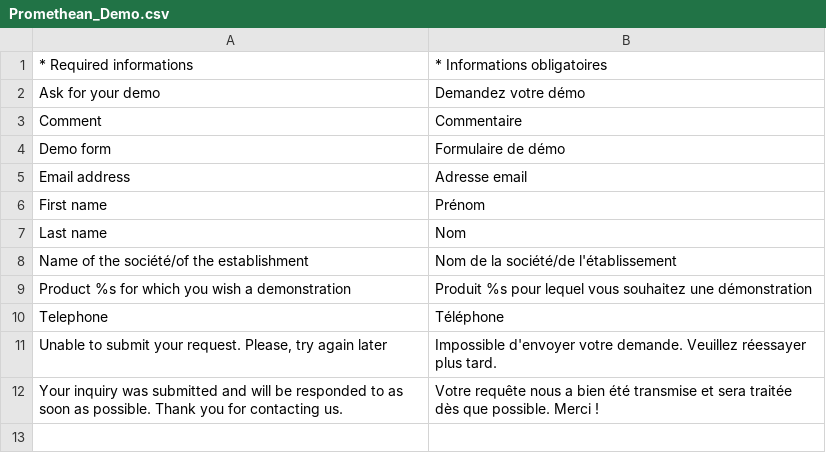
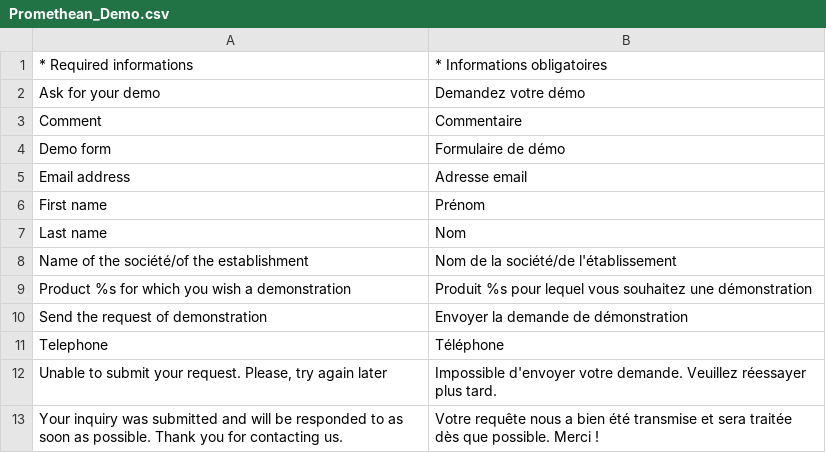
Before and after one commit to fvaron/Prmt, a CSV file: app/locale/fr_FR/Promethean_Demo.csv, drawn as a sheet.

```diff
--- a/app/locale/fr_FR/Promethean_Demo.csv
+++ b/app/locale/fr_FR/Promethean_Demo.csv
@@ -9,2 +9,3 @@
 "Product %s for which you wish a demonstration","Produit %s pour lequel vous souhaitez une démonstration"
+"Send the request of demonstration","Envoyer la demande de démonstration"
 "Telephone","Téléphone"
```
Also changed, not shown: app/locale/fr_FR/Promethean_Phonereminder.csv, 6 other files.
